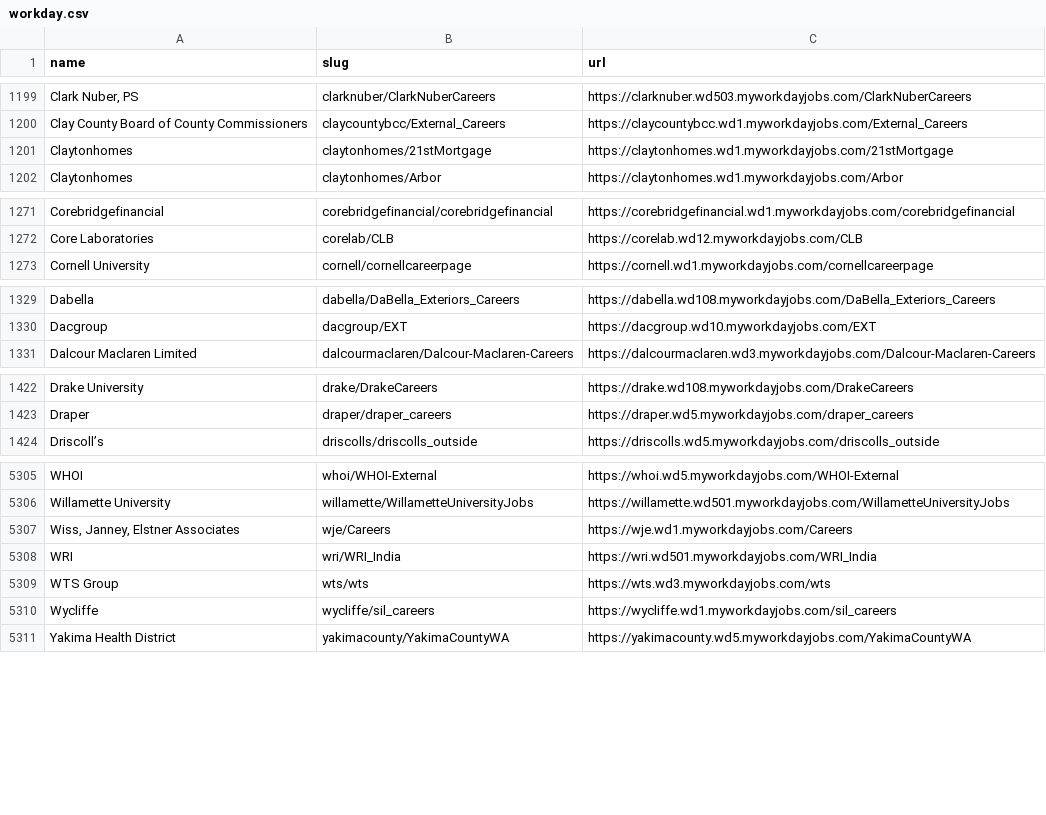
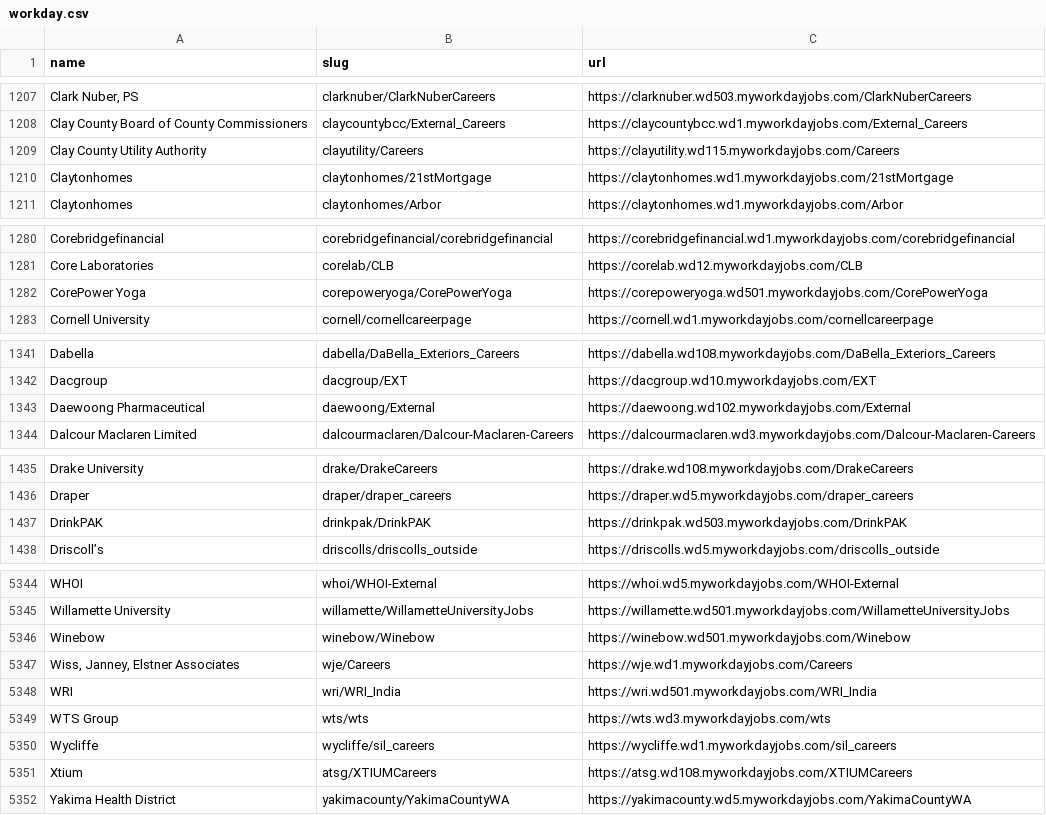
Before and after one commit to kalil0321/ats-scrapers, a CSV file: ats-companies/workday.csv, drawn as a sheet; only a part is shown, gaps mark what is left out; the diff covers the shown part only; the diff names each change by its address in the sheet, - before the commit and + after, or states it on an @@ line.

```diff
--- a/ats-companies/workday.csv
+++ b/ats-companies/workday.csv
+row 1209: Clay County Utility Authority | clayutility/Careers | https://clayutility.wd115.myworkdayjobs.com/Careers
+row 1282: CorePower Yoga | corepoweryoga/CorePowerYoga | https://corepoweryoga.wd501.myworkdayjobs.com/CorePowerYoga
+row 1343: Daewoong Pharmaceutical | daewoong/External | https://daewoong.wd102.myworkdayjobs.com/External
+row 1437: DrinkPAK | drinkpak/DrinkPAK | https://drinkpak.wd503.myworkdayjobs.com/DrinkPAK
+row 5346: Winebow | winebow/Winebow | https://winebow.wd501.myworkdayjobs.com/Winebow
+row 5351: Xtium | atsg/XTIUMCareers | https://atsg.wd108.myworkdayjobs.com/XTIUMCareers
```
Also changed, not shown: 35 added rows elsewhere in this file.
